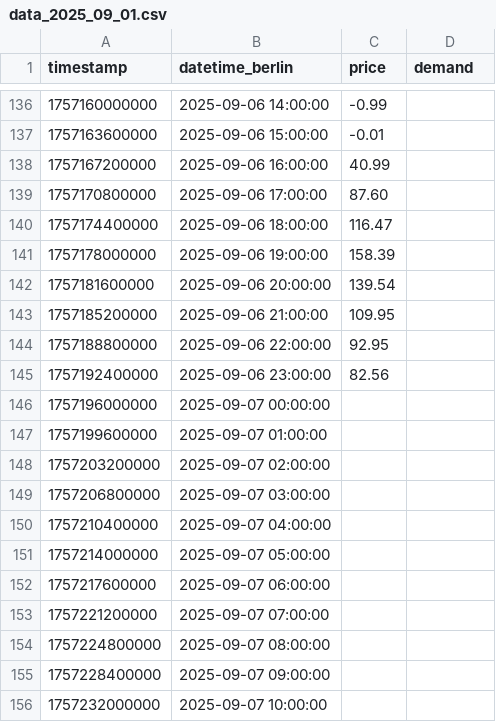
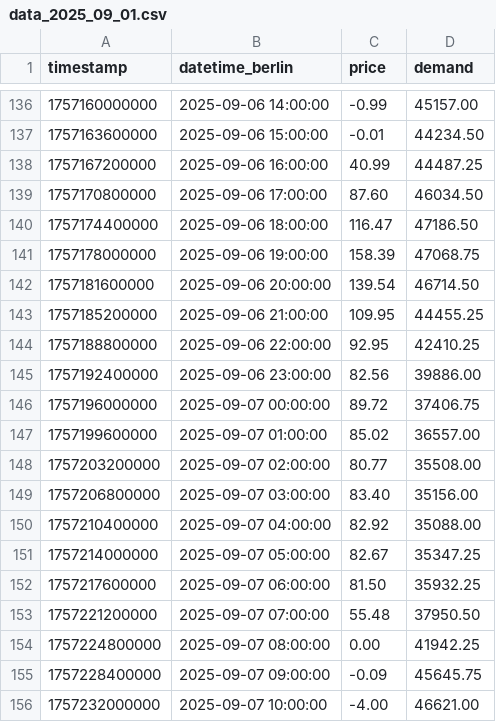
Before and after one commit to Dattibou/Strommarkt-Analyse, a CSV file: data_2025_09_01.csv, drawn as a sheet; only a part is shown, gaps mark what is left out; the diff covers the shown part only.

```diff
--- a/data_2025_09_01.csv
+++ b/data_2025_09_01.csv
@@ -136,21 +136,21 @@ timestamp,datetime_berlin,price,demand
-1757160000000,2025-09-06 14:00:00,-0.99,
-1757163600000,2025-09-06 15:00:00,-0.01,
-1757167200000,2025-09-06 16:00:00,40.99,
-1757170800000,2025-09-06 17:00:00,87.60,
-1757174400000,2025-09-06 18:00:00,116.47,
-1757178000000,2025-09-06 19:00:00,158.39,
-1757181600000,2025-09-06 20:00:00,139.54,
-1757185200000,2025-09-06 21:00:00,109.95,
-1757188800000,2025-09-06 22:00:00,92.95,
-1757192400000,2025-09-06 23:00:00,82.56,
-1757196000000,2025-09-07 00:00:00,,
-1757199600000,2025-09-07 01:00:00,,
-1757203200000,2025-09-07 02:00:00,,
-1757206800000,2025-09-07 03:00:00,,
-1757210400000,2025-09-07 04:00:00,,
-1757214000000,2025-09-07 05:00:00,,
-1757217600000,2025-09-07 06:00:00,,
-1757221200000,2025-09-07 07:00:00,,
-1757224800000,2025-09-07 08:00:00,,
-1757228400000,2025-09-07 09:00:00,,
-1757232000000,2025-09-07 10:00:00,,
+1757160000000,2025-09-06 14:00:00,-0.99,45157.00
+1757163600000,2025-09-06 15:00:00,-0.01,44234.50
+1757167200000,2025-09-06 16:00:00,40.99,44487.25
+1757170800000,2025-09-06 17:00:00,87.60,46034.50
+1757174400000,2025-09-06 18:00:00,116.47,47186.50
+1757178000000,2025-09-06 19:00:00,158.39,47068.75
+1757181600000,2025-09-06 20:00:00,139.54,46714.50
+1757185200000,2025-09-06 21:00:00,109.95,44455.25
+1757188800000,2025-09-06 22:00:00,92.95,42410.25
+1757192400000,2025-09-06 23:00:00,82.56,39886.00
+1757196000000,2025-09-07 00:00:00,89.72,37406.75
+1757199600000,2025-09-07 01:00:00,85.02,36557.00
+1757203200000,2025-09-07 02:00:00,80.77,35508.00
+1757206800000,2025-09-07 03:00:00,83.40,35156.00
+1757210400000,2025-09-07 04:00:00,82.92,35088.00
+1757214000000,2025-09-07 05:00:00,82.67,35347.25
+1757217600000,2025-09-07 06:00:00,81.50,35932.25
+1757221200000,2025-09-07 07:00:00,55.48,37950.50
+1757224800000,2025-09-07 08:00:00,0.00,41942.25
+1757228400000,2025-09-07 09:00:00,-0.09,45645.75
+1757232000000,2025-09-07 10:00:00,-4.00,46621.00
```
Also changed, not shown: 56 edited cells elsewhere in this file, 4 other files.
